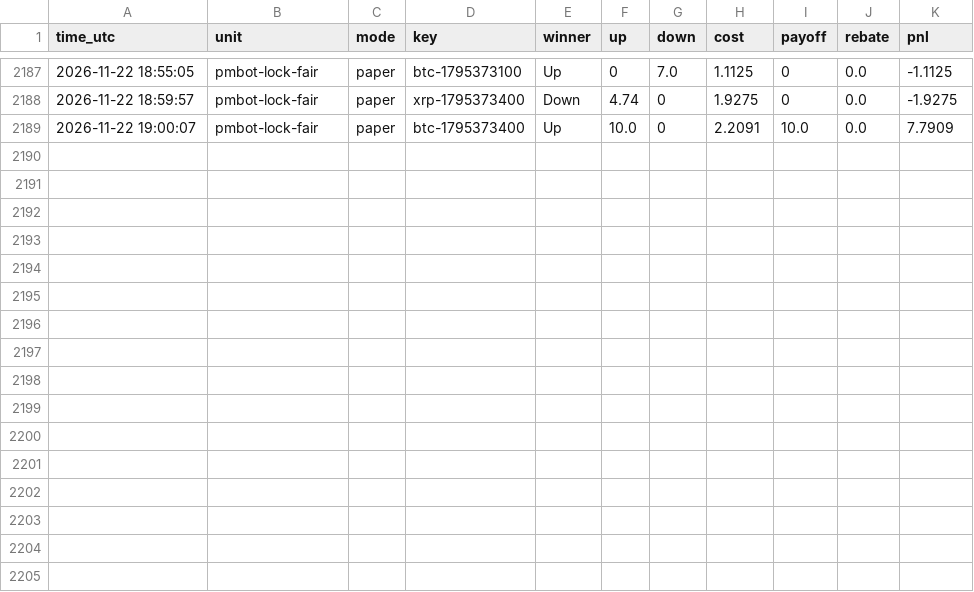
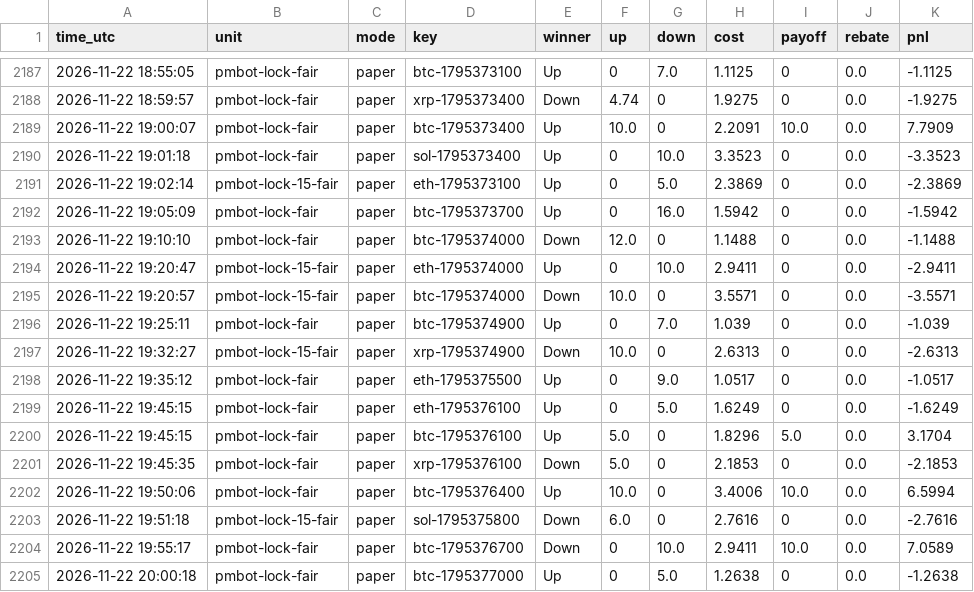
Before and after one commit to sanyamelnik1992-cloud/Polymarket-bot, a CSV file: settles.csv, drawn as a sheet; only a part is shown, gaps mark what is left out.

```diff
--- a/settles.csv
+++ b/settles.csv
@@ -2189 +2189,17 @@ time_utc,unit,mode,key,winner,up,down,cost,payoff,rebate,pnl
 2026-11-22 19:00:07,pmbot-lock-fair,paper,btc-1795373400,Up,10.0,0,2.2091,10.0,0.0,7.7909
+2026-11-22 19:01:18,pmbot-lock-fair,paper,sol-1795373400,Up,0,10.0,3.3523,0,0.0,-3.3523
+2026-11-22 19:02:14,pmbot-lock-15-fair,paper,eth-1795373100,Up,0,5.0,2.3869,0,0.0,-2.3869
+2026-11-22 19:05:09,pmbot-lock-fair,paper,btc-1795373700,Up,0,16.0,1.5942,0,0.0,-1.5942
+2026-11-22 19:10:10,pmbot-lock-fair,paper,btc-1795374000,Down,12.0,0,1.1488,0,0.0,-1.1488
+2026-11-22 19:20:47,pmbot-lock-15-fair,paper,eth-1795374000,Up,0,10.0,2.9411,0,0.0,-2.9411
+2026-11-22 19:20:57,pmbot-lock-15-fair,paper,btc-1795374000,Down,10.0,0,3.5571,0,0.0,-3.5571
+2026-11-22 19:25:11,pmbot-lock-fair,paper,btc-1795374900,Up,0,7.0,1.039,0,0.0,-1.039
+2026-11-22 19:32:27,pmbot-lock-15-fair,paper,xrp-1795374900,Down,10.0,0,2.6313,0,0.0,-2.6313
+2026-11-22 19:35:12,pmbot-lock-fair,paper,eth-1795375500,Up,0,9.0,1.0517,0,0.0,-1.0517
+2026-11-22 19:45:15,pmbot-lock-fair,paper,eth-1795376100,Up,0,5.0,1.6249,0,0.0,-1.6249
+2026-11-22 19:45:15,pmbot-lock-fair,paper,btc-1795376100,Up,5.0,0,1.8296,5.0,0.0,3.1704
+2026-11-22 19:45:35,pmbot-lock-fair,paper,xrp-1795376100,Down,5.0,0,2.1853,0,0.0,-2.1853
+2026-11-22 19:50:06,pmbot-lock-fair,paper,btc-1795376400,Up,10.0,0,3.4006,10.0,0.0,6.5994
+2026-11-22 19:51:18,pmbot-lock-15-fair,paper,sol-1795375800,Down,6.0,0,2.7616,0,0.0,-2.7616
+2026-11-22 19:55:17,pmbot-lock-fair,paper,btc-1795376700,Down,0,10.0,2.9411,10.0,0.0,7.0589
+2026-11-22 20:00:18,pmbot-lock-fair,paper,btc-1795377000,Up,0,5.0,1.2638,0,0.0,-1.2638
```
Also changed, not shown: 7 other files.
